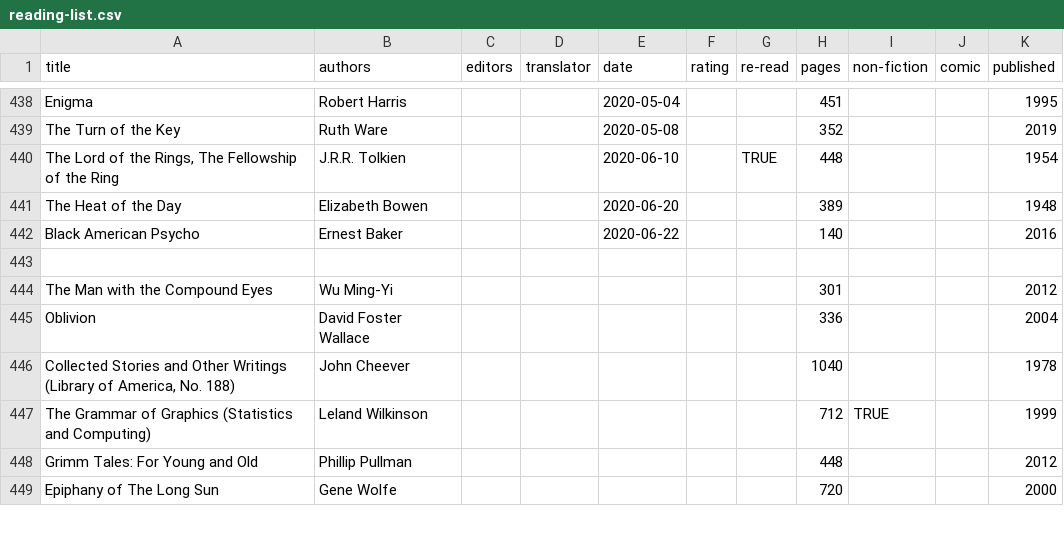
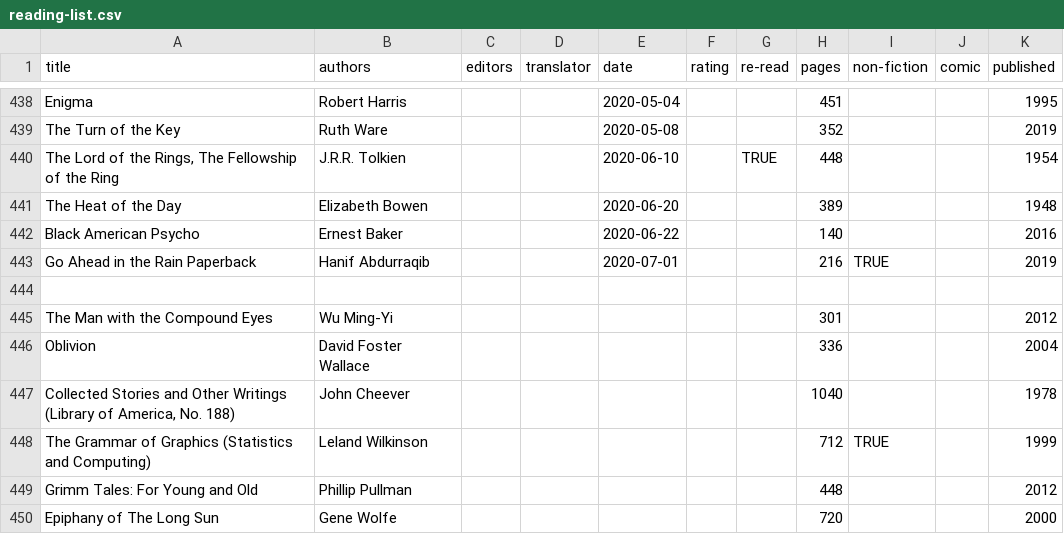
Before and after one commit to tomgp/books, a CSV file: reading-list.csv, drawn as a sheet; only a part is shown, gaps mark what is left out.

Commit message:
added go ahead in the rain, updated devdependencies

```diff
--- a/reading-list.csv
+++ b/reading-list.csv
@@ -442,2 +442,3 @@ The Heat of the Day ,Elizabeth Bowen,,,2020-06-20,,,389,,,1948
 Black American Psycho,Ernest Baker,,,2020-06-22,,,140,,,2016
+Go Ahead in the Rain Paperback, Hanif Abdurraqib,,,2020-07-01,,,216,TRUE,,2019
 
```
Also changed, not shown: 3 other files.
